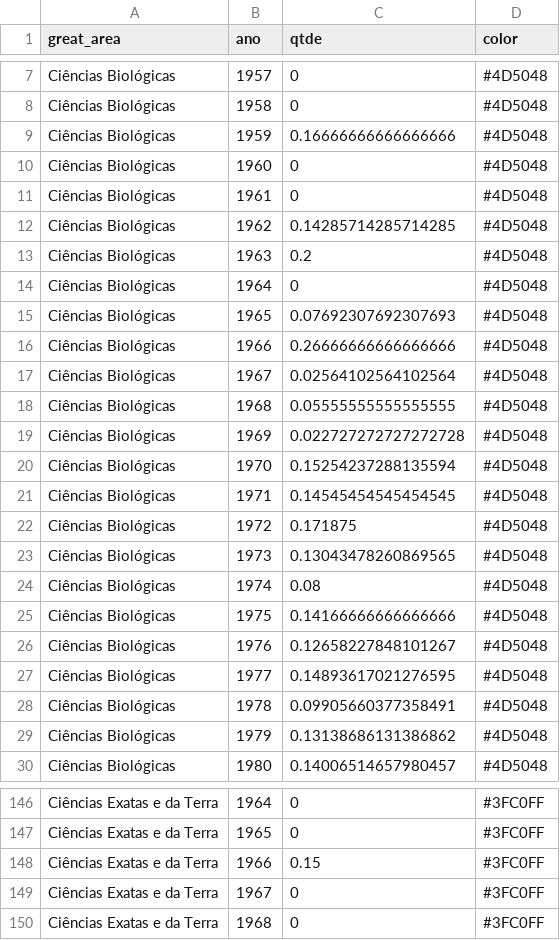
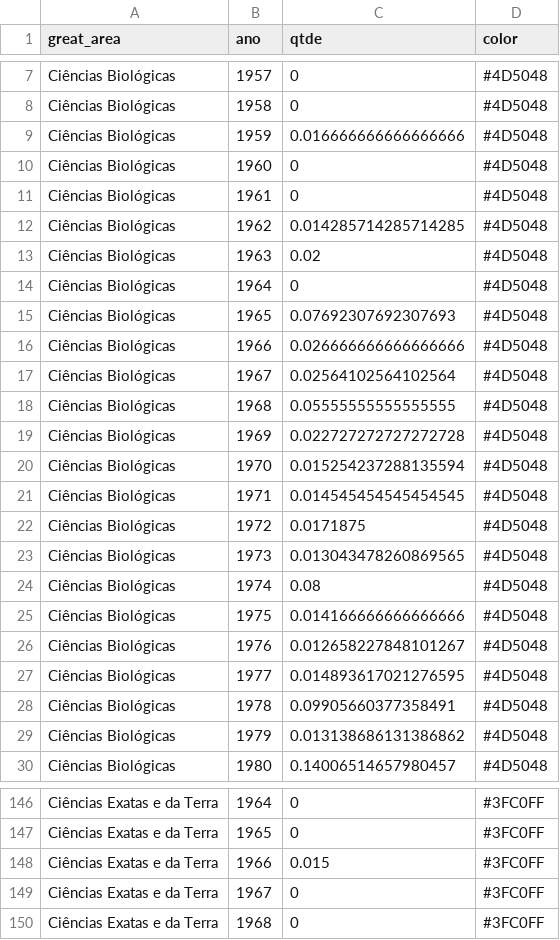
Before and after one commit to geraldopessoajr/geraldopessoajr.github.io, a CSV file: files/at_cienciasagrarias1.csv, drawn as a sheet; only a part is shown, gaps mark what is left out; the diff covers the shown part only.

Commit message:
Update at_cienciasagrarias1.csv

```diff
--- a/files/at_cienciasagrarias1.csv
+++ b/files/at_cienciasagrarias1.csv
@@ -8,10 +8,10 @@ Ciências Biológicas,1957,0,"#4D5048"
 Ciências Biológicas,1958,0,"#4D5048"
-Ciências Biológicas,1959,0.16666666666666666,"#4D5048"
+Ciências Biológicas,1959,0.016666666666666666,"#4D5048"
 Ciências Biológicas,1960,0,"#4D5048"
 Ciências Biológicas,1961,0,"#4D5048"
-Ciências Biológicas,1962,0.14285714285714285,"#4D5048"
-Ciências Biológicas,1963,0.2,"#4D5048"
+Ciências Biológicas,1962,0.014285714285714285,"#4D5048"
+Ciências Biológicas,1963,0.02,"#4D5048"
 Ciências Biológicas,1964,0,"#4D5048"
 Ciências Biológicas,1965,0.07692307692307693,"#4D5048"
-Ciências Biológicas,1966,0.26666666666666666,"#4D5048"
+Ciências Biológicas,1966,0.026666666666666666,"#4D5048"
 Ciências Biológicas,1967,0.02564102564102564,"#4D5048"
@@ -19,12 +19,12 @@ Ciências Biológicas,1968,0.05555555555555555,"#4D5048"
 Ciências Biológicas,1969,0.022727272727272728,"#4D5048"
-Ciências Biológicas,1970,0.15254237288135594,"#4D5048"
-Ciências Biológicas,1971,0.14545454545454545,"#4D5048"
-Ciências Biológicas,1972,0.171875,"#4D5048"
-Ciências Biológicas,1973,0.13043478260869565,"#4D5048"
+Ciências Biológicas,1970,0.015254237288135594,"#4D5048"
+Ciências Biológicas,1971,0.014545454545454545,"#4D5048"
+Ciências Biológicas,1972,0.0171875,"#4D5048"
+Ciências Biológicas,1973,0.013043478260869565,"#4D5048"
 Ciências Biológicas,1974,0.08,"#4D5048"
-Ciências Biológicas,1975,0.14166666666666666,"#4D5048"
-Ciências Biológicas,1976,0.12658227848101267,"#4D5048"
-Ciências Biológicas,1977,0.14893617021276595,"#4D5048"
+Ciências Biológicas,1975,0.014166666666666666,"#4D5048"
+Ciências Biológicas,1976,0.012658227848101267,"#4D5048"
+Ciências Biológicas,1977,0.014893617021276595,"#4D5048"
 Ciências Biológicas,1978,0.09905660377358491,"#4D5048"
-Ciências Biológicas,1979,0.13138686131386862,"#4D5048"
+Ciências Biológicas,1979,0.013138686131386862,"#4D5048"
 Ciências Biológicas,1980,0.14006514657980457,"#4D5048"
@@ -147,3 +147,3 @@ Ciências Exatas e da Terra,1964,0,"#3FC0FF"
 Ciências Exatas e da Terra,1965,0,"#3FC0FF"
-Ciências Exatas e da Terra,1966,0.15,"#3FC0FF"
+Ciências Exatas e da Terra,1966,0.015,"#3FC0FF"
 Ciências Exatas e da Terra,1967,0,"#3FC0FF"
```
Also changed, not shown: 6 edited cells elsewhere in this file.
